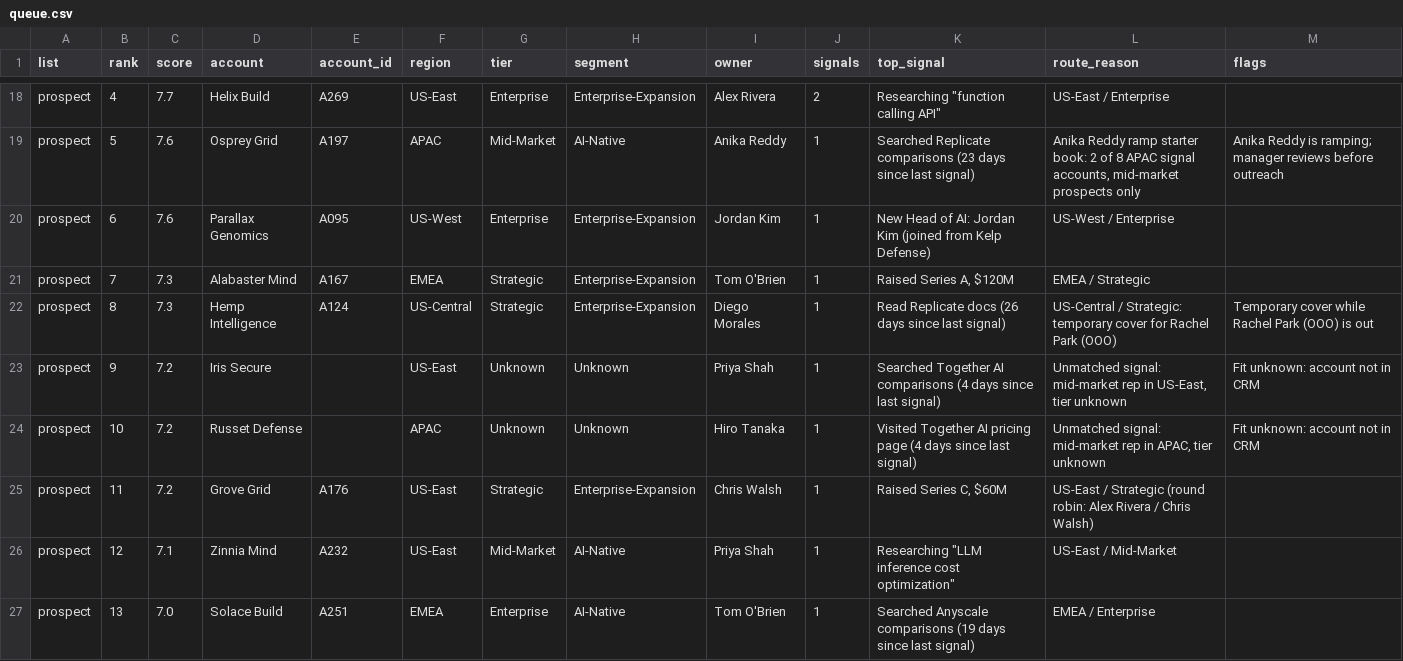
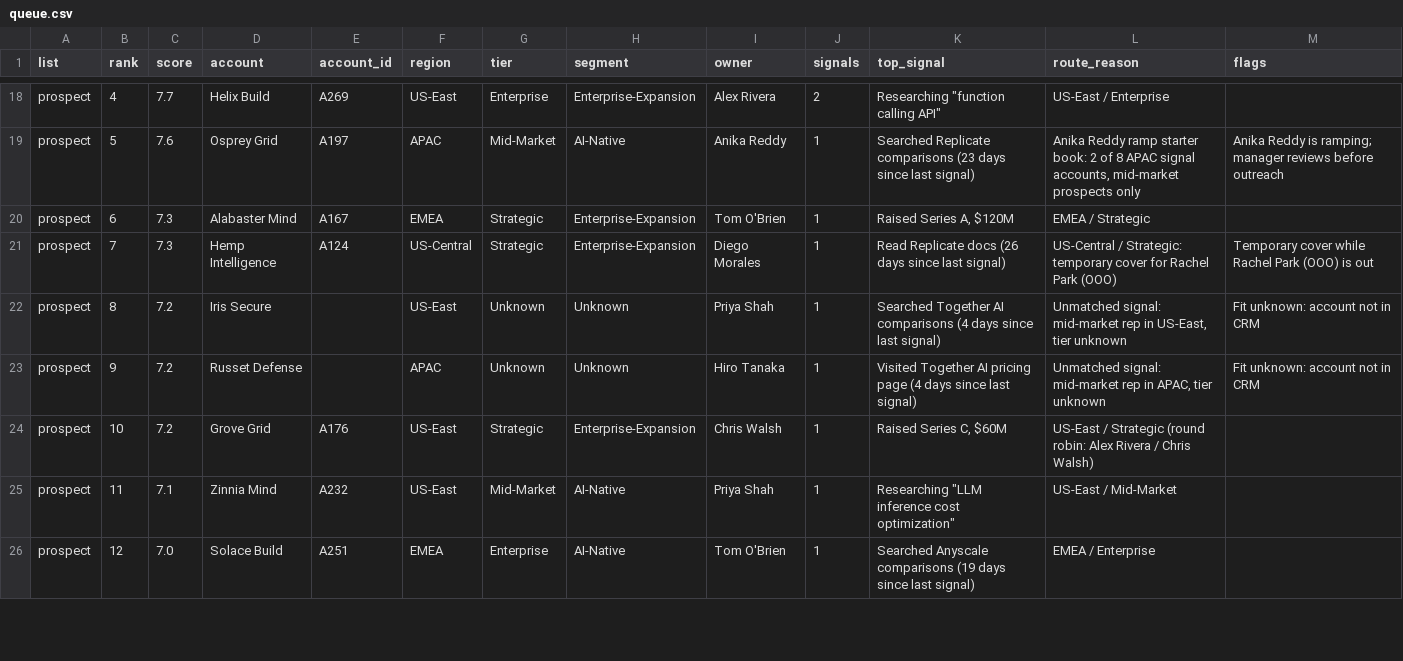
Before and after one commit to alexyyang15-pu/fireworks-signal-router, a CSV file: out/queue.csv, drawn as a sheet; only a part is shown, gaps mark what is left out; the diff covers the shown part only.

Commit message:
Revert "Treat every job change as a new hire at the row's account"
This reverts commit 6dca60f373827dfc223958ef7b43f659c13ddbc5.

```diff
--- a/out/queue.csv
+++ b/out/queue.csv
@@ -19,9 +19,8 @@ prospect,4,7.7,Helix Build,A269,US-East,Enterprise,Enterprise-Expansion,Alex Riv
 prospect,5,7.6,Osprey Grid,A197,APAC,Mid-Market,AI-Native,Anika Reddy,1,Searched Replicate comparisons (23 days since last signal),"Anika Reddy ramp starter book: 2 of 8 APAC signal accounts, mid-market prospects only",Anika Reddy is ramping; manager reviews before outreach
-prospect,6,7.6,Parallax Genomics,A095,US-West,Enterprise,Enterprise-Expansion,Jordan Kim,1,New Head of AI: Jordan Kim (joined from Kelp Defense),US-West / Enterprise,
-prospect,7,7.3,Alabaster Mind,A167,EMEA,Strategic,Enterprise-Expansion,Tom O'Brien,1,"Raised Series A, $120M",EMEA / Strategic,
-prospect,8,7.3,Hemp Intelligence,A124,US-Central,Strategic,Enterprise-Expansion,Diego Morales,1,Read Replicate docs (26 days since last signal),US-Central / Strategic: temporary cover for Rachel Park (OOO),Temporary cover while Rachel Park (OOO) is out
-prospect,9,7.2,Iris Secure,,US-East,Unknown,Unknown,Priya Shah,1,Searched Together AI comparisons (4 days since last signal),"Unmatched signal: mid-market rep in US-East, tier unknown",Fit unknown: account not in CRM
-prospect,10,7.2,Russet Defense,,APAC,Unknown,Unknown,Hiro Tanaka,1,Visited Together AI pricing page (4 days since last signal),"Unmatched signal: mid-market rep in APAC, tier unknown",Fit unknown: account not in CRM
-prospect,11,7.2,Grove Grid,A176,US-East,Strategic,Enterprise-Expansion,Chris Walsh,1,"Raised Series C, $60M",US-East / Strategic (round robin: Alex Rivera / Chris Walsh),
-prospect,12,7.1,Zinnia Mind,A232,US-East,Mid-Market,AI-Native,Priya Shah,1,"Researching ""LLM inference cost optimization""",US-East / Mid-Market,
-prospect,13,7.0,Solace Build,A251,EMEA,Enterprise,AI-Native,Tom O'Brien,1,Searched Anyscale comparisons (19 days since last signal),EMEA / Enterprise,
+prospect,6,7.3,Alabaster Mind,A167,EMEA,Strategic,Enterprise-Expansion,Tom O'Brien,1,"Raised Series A, $120M",EMEA / Strategic,
+prospect,7,7.3,Hemp Intelligence,A124,US-Central,Strategic,Enterprise-Expansion,Diego Morales,1,Read Replicate docs (26 days since last signal),US-Central / Strategic: temporary cover for Rachel Park (OOO),Temporary cover while Rachel Park (OOO) is out
+prospect,8,7.2,Iris Secure,,US-East,Unknown,Unknown,Priya Shah,1,Searched Together AI comparisons (4 days since last signal),"Unmatched signal: mid-market rep in US-East, tier unknown",Fit unknown: account not in CRM
+prospect,9,7.2,Russet Defense,,APAC,Unknown,Unknown,Hiro Tanaka,1,Visited Together AI pricing page (4 days since last signal),"Unmatched signal: mid-market rep in APAC, tier unknown",Fit unknown: account not in CRM
+prospect,10,7.2,Grove Grid,A176,US-East,Strategic,Enterprise-Expansion,Chris Walsh,1,"Raised Series C, $60M",US-East / Strategic (round robin: Alex Rivera / Chris Walsh),
+prospect,11,7.1,Zinnia Mind,A232,US-East,Mid-Market,AI-Native,Priya Shah,1,"Researching ""LLM inference cost optimization""",US-East / Mid-Market,
+prospect,12,7.0,Solace Build,A251,EMEA,Enterprise,AI-Native,Tom O'Brien,1,Searched Anyscale comparisons (19 days since last signal),EMEA / Enterprise,
```
Also changed, not shown: 6 added rows, 5 removed rows and 26 edited cells elsewhere in this file, 7 other files.
